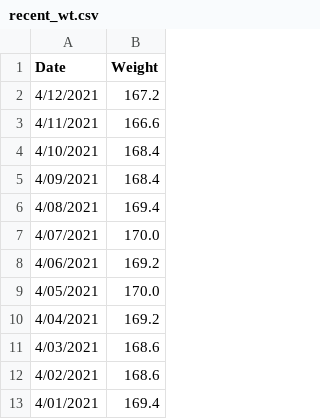
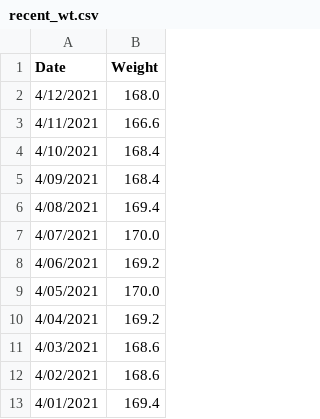
Before and after one commit to johnsug/wt, a CSV file: recent_wt.csv, drawn as a sheet.

Commit message:
Update recent_wt.csv

```diff
--- a/recent_wt.csv
+++ b/recent_wt.csv
@@ -1,3 +1,3 @@
 Date,Weight
-4/12/2021,167.2
+4/12/2021,168.0
 4/11/2021,166.6
```
